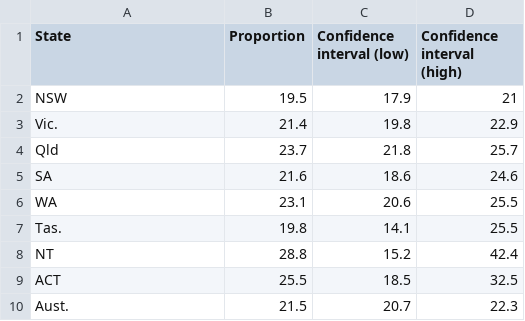
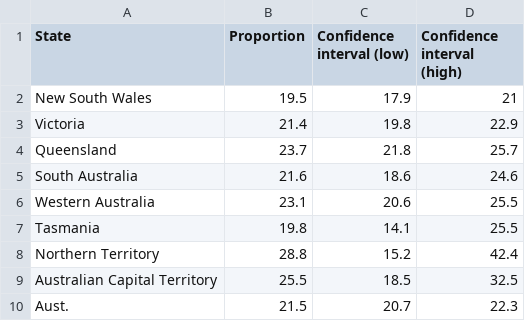
Before and after one commit to Bonseog-Ku/3179, a CSV file: week9/project/data/disorderdata.csv, drawn as a sheet.

Commit message:
Add files via upload

```diff
--- a/week9/project/data/disorderdata.csv
+++ b/week9/project/data/disorderdata.csv
@@ -1,10 +1,10 @@
 State,Proportion,Confidence interval (low),Confidence interval (high)
-NSW,19.5,17.9,21
-Vic.,21.4,19.8,22.9
-Qld,23.7,21.8,25.7
-SA,21.6,18.6,24.6
-WA,23.1,20.6,25.5
-Tas.,19.8,14.1,25.5
-NT,28.8,15.2,42.4
-ACT,25.5,18.5,32.5
+New South Wales,19.5,17.9,21
+Victoria,21.4,19.8,22.9
+Queensland,23.7,21.8,25.7
+South Australia,21.6,18.6,24.6
+Western Australia,23.1,20.6,25.5
+Tasmania,19.8,14.1,25.5
+Northern Territory,28.8,15.2,42.4
+Australian Capital Territory,25.5,18.5,32.5
 Aust.,21.5,20.7,22.3
```
